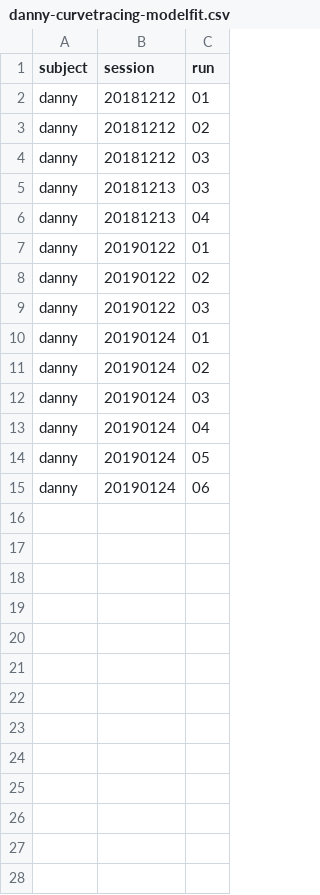
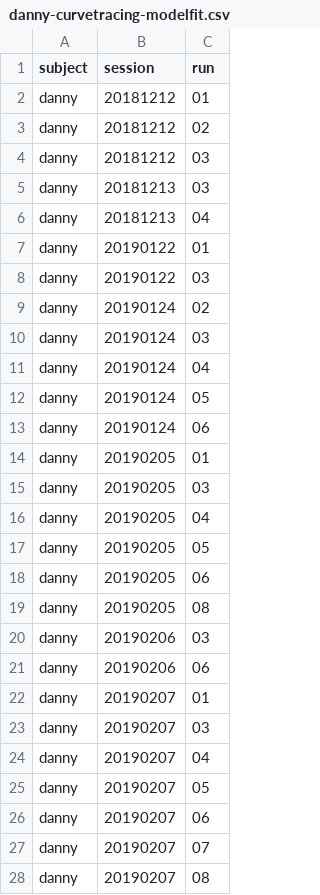
Before and after one commit to VisionandCognition/NHP-BIDS, a CSV file: csv/ct-danny/danny-curvetracing-modelfit.csv, drawn as a sheet; removed rows and columns are numbered as before the commit, all else as after; the diff names each change by its address in the sheet, - before the commit and + after, or states it on an @@ line.

Commit message:
new data - updated scripts

```diff
--- a/csv/ct-danny/danny-curvetracing-modelfit.csv
+++ b/csv/ct-danny/danny-curvetracing-modelfit.csv
-row 8: danny | 20190122 | 02
-row 10: danny | 20190124 | 01
+row 14: danny | 20190205 | 01
+row 15: danny | 20190205 | 03
+row 16: danny | 20190205 | 04
+row 17: danny | 20190205 | 05
+row 18: danny | 20190205 | 06
+row 19: danny | 20190205 | 08
+row 20: danny | 20190206 | 03
+row 21: danny | 20190206 | 06
+row 22: danny | 20190207 | 01
+row 23: danny | 20190207 | 03
+row 24: danny | 20190207 | 04
+row 25: danny | 20190207 | 05
+row 26: danny | 20190207 | 06
+row 27: danny | 20190207 | 07
+row 28: danny | 20190207 | 08
```
Also changed, not shown: 1 other file.
